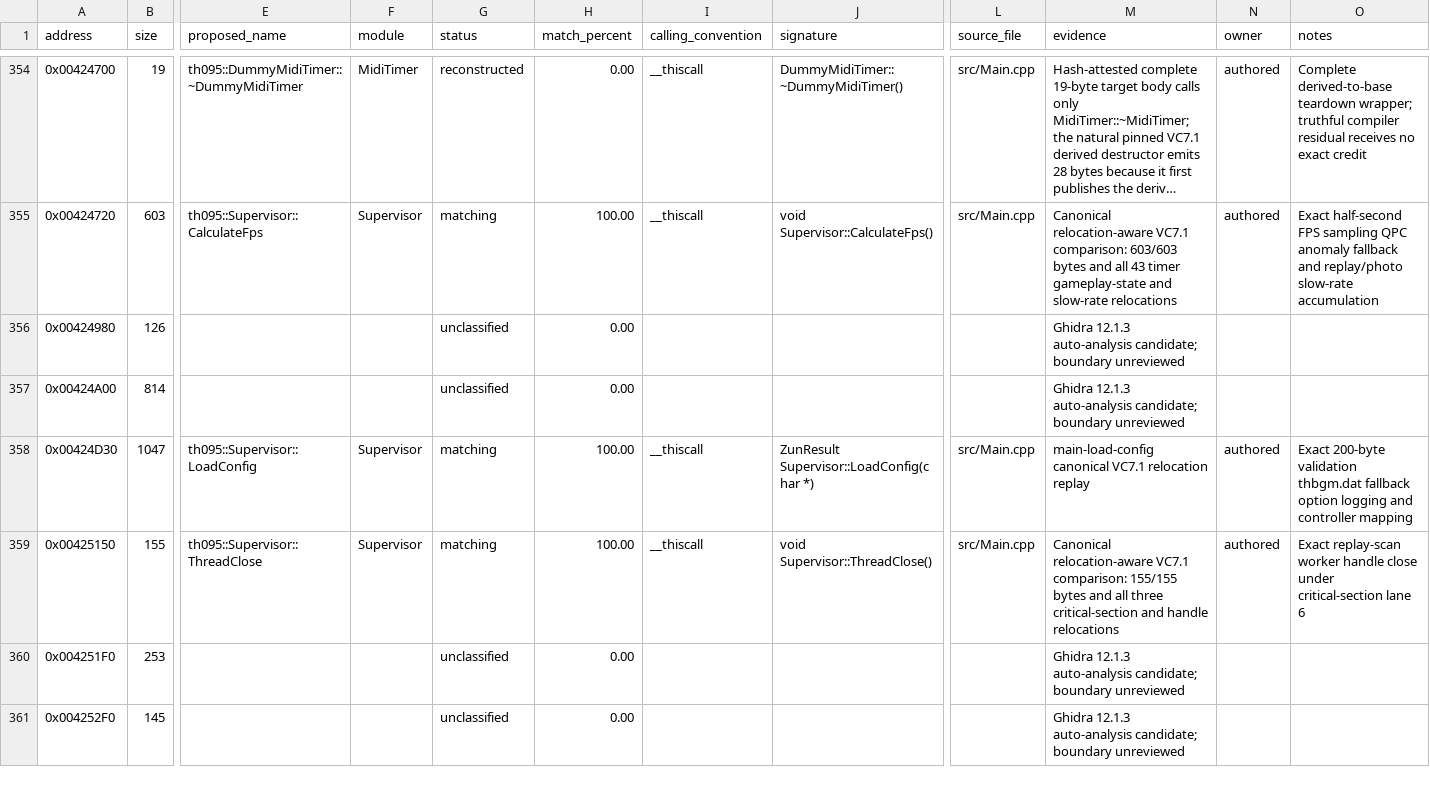
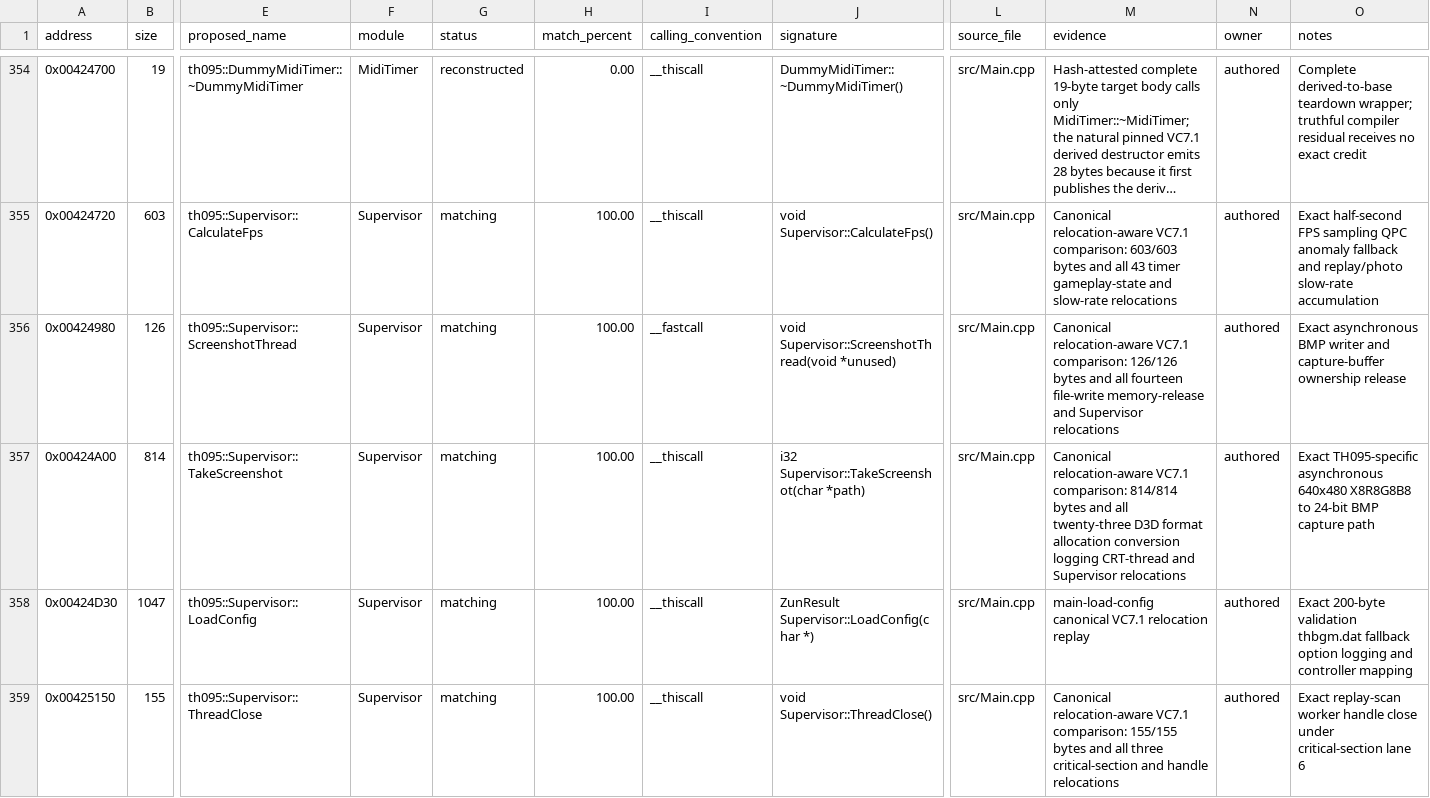
Before and after one commit to N0zoM1z0/th095, a CSV file: config/functions.csv, drawn as a sheet; only a part is shown, gaps mark what is left out; the shorter side is filled out with more unchanged rows; long unchanged cells end in …; the diff names each change by its address in the sheet, - before the commit and + after, or states it on an @@ line.

Commit message:
Match TH095 asynchronous screenshot capture

```diff
--- a/config/functions.csv
+++ b/config/functions.csv
-E356 (proposed_name): (empty)
+E356 (proposed_name): th095::Supervisor::ScreenshotThread
-F356:F357 (module): (empty)
+F356:F357 (module): Supervisor
-G356:G357 (status): unclassified
+G356:G357 (status): matching
-H356:H357 (match_percent): 0.00
+H356:H357 (match_percent): 100.00
-I356 (calling_convention): (empty)
+I356 (calling_convention): __fastcall
-J356 (signature): (empty)
+J356 (signature): void Supervisor::ScreenshotThread(void *unused)
-L356:L357 (source_file): (empty)
+L356:L357 (source_file): src/Main.cpp
-M356 (evidence): Ghidra 12.1.3 auto-analysis candidate; boundary unreviewed
+M356 (evidence): Canonical relocation-aware VC7.1 comparison: 126/126 bytes and all fourteen file-write memory-release and Supervisor relocations
-N356:N357 (owner): (empty)
+N356:N357 (owner): authored
-O356 (notes): (empty)
+O356 (notes): Exact asynchronous BMP writer and capture-buffer ownership release
-E357 (proposed_name): (empty)
+E357 (proposed_name): th095::Supervisor::TakeScreenshot
-I357 (calling_convention): (empty)
+I357 (calling_convention): __thiscall
-J357 (signature): (empty)
+J357 (signature): i32 Supervisor::TakeScreenshot(char *path)
-M357 (evidence): Ghidra 12.1.3 auto-analysis candidate; boundary unreviewed
+M357 (evidence): Canonical relocation-aware VC7.1 comparison: 814/814 bytes and all twenty-three D3D format allocation conversion logging CRT-thread and Supervisor relocations
-O357 (notes): (empty)
+O357 (notes): Exact TH095-specific asynchronous 640x480 X8R8G8B8 to 24-bit BMP capture path
```
Also changed, not shown: config/function-origins.csv, config/implemented.csv, 9 other files.
